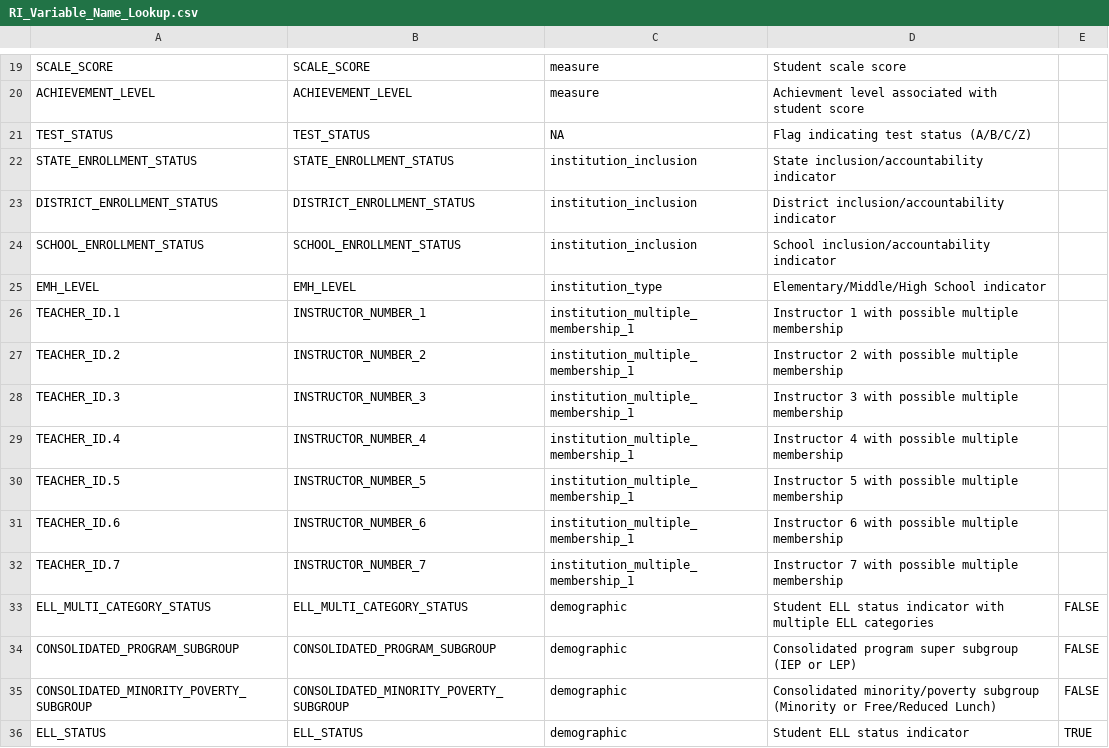
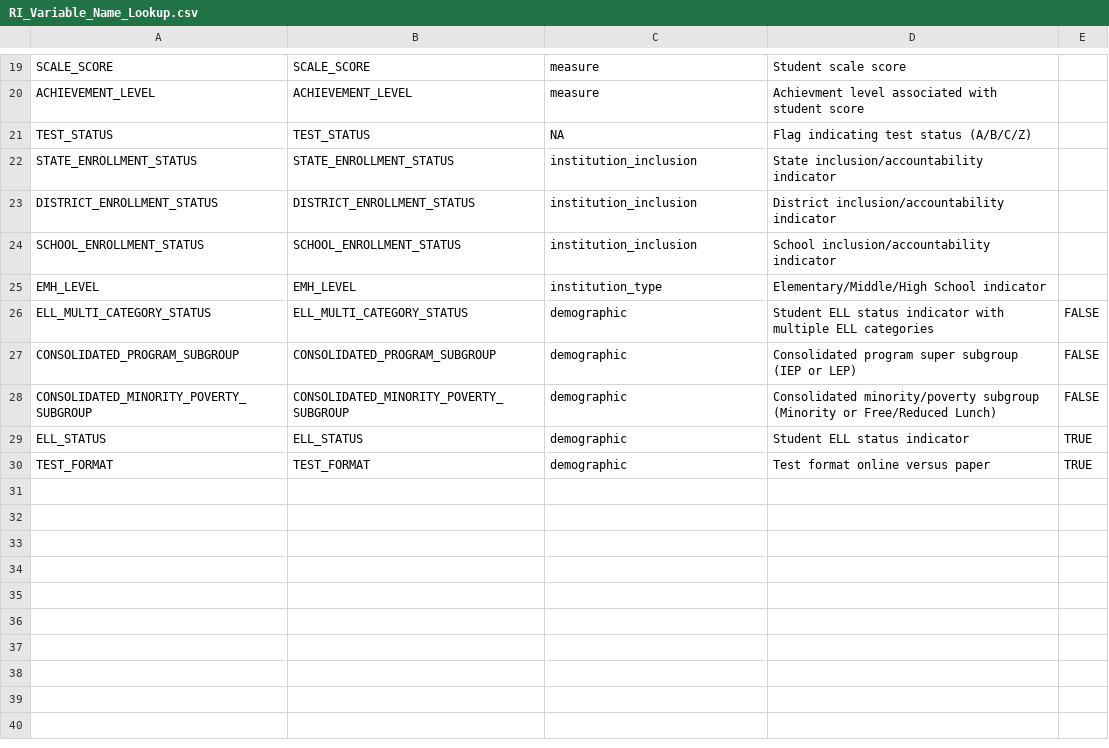
Before and after one commit to CenterForAssessment/SGPstateData, a CSV file: Variable_Name_Lookup/RI_Variable_Name_Lookup.csv, drawn as a sheet; only a part is shown, gaps mark what is left out.

Commit message:
Update of RI variable name lookup table

```diff
--- a/Variable_Name_Lookup/RI_Variable_Name_Lookup.csv
+++ b/Variable_Name_Lookup/RI_Variable_Name_Lookup.csv
@@ -25,9 +25,2 @@ SCHOOL_ENROLLMENT_STATUS,SCHOOL_ENROLLMENT_STATUS,institution_inclusion,School i
 EMH_LEVEL,EMH_LEVEL,institution_type,Elementary/Middle/High School indicator,
-TEACHER_ID.1,INSTRUCTOR_NUMBER_1,institution_multiple_membership_1,Instructor 1 with possible multiple membership,
-TEACHER_ID.2,INSTRUCTOR_NUMBER_2,institution_multiple_membership_1,Instructor 2 with possible multiple membership,
-TEACHER_ID.3,INSTRUCTOR_NUMBER_3,institution_multiple_membership_1,Instructor 3 with possible multiple membership,
-TEACHER_ID.4,INSTRUCTOR_NUMBER_4,institution_multiple_membership_1,Instructor 4 with possible multiple membership,
-TEACHER_ID.5,INSTRUCTOR_NUMBER_5,institution_multiple_membership_1,Instructor 5 with possible multiple membership,
-TEACHER_ID.6,INSTRUCTOR_NUMBER_6,institution_multiple_membership_1,Instructor 6 with possible multiple membership,
-TEACHER_ID.7,INSTRUCTOR_NUMBER_7,institution_multiple_membership_1,Instructor 7 with possible multiple membership,
 ELL_MULTI_CATEGORY_STATUS,ELL_MULTI_CATEGORY_STATUS,demographic,Student ELL status indicator with multiple ELL categories,FALSE
@@ -36 +29,2 @@ CONSOLIDATED_MINORITY_POVERTY_SUBGROUP,CONSOLIDATED_MINORITY_POVERTY_SUBGROUP,de
 ELL_STATUS,ELL_STATUS,demographic,Student ELL status indicator,TRUE
+TEST_FORMAT,TEST_FORMAT,demographic,Test format online versus paper,TRUE
```
Also changed, not shown: 1 other file.
